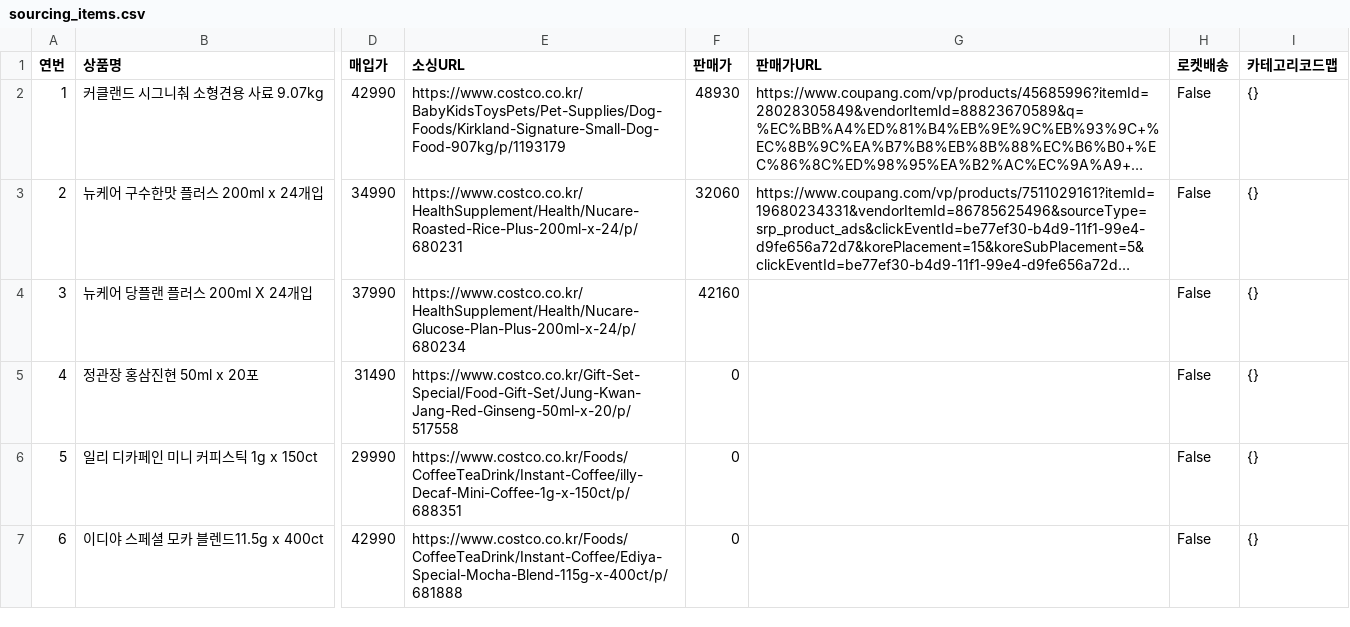
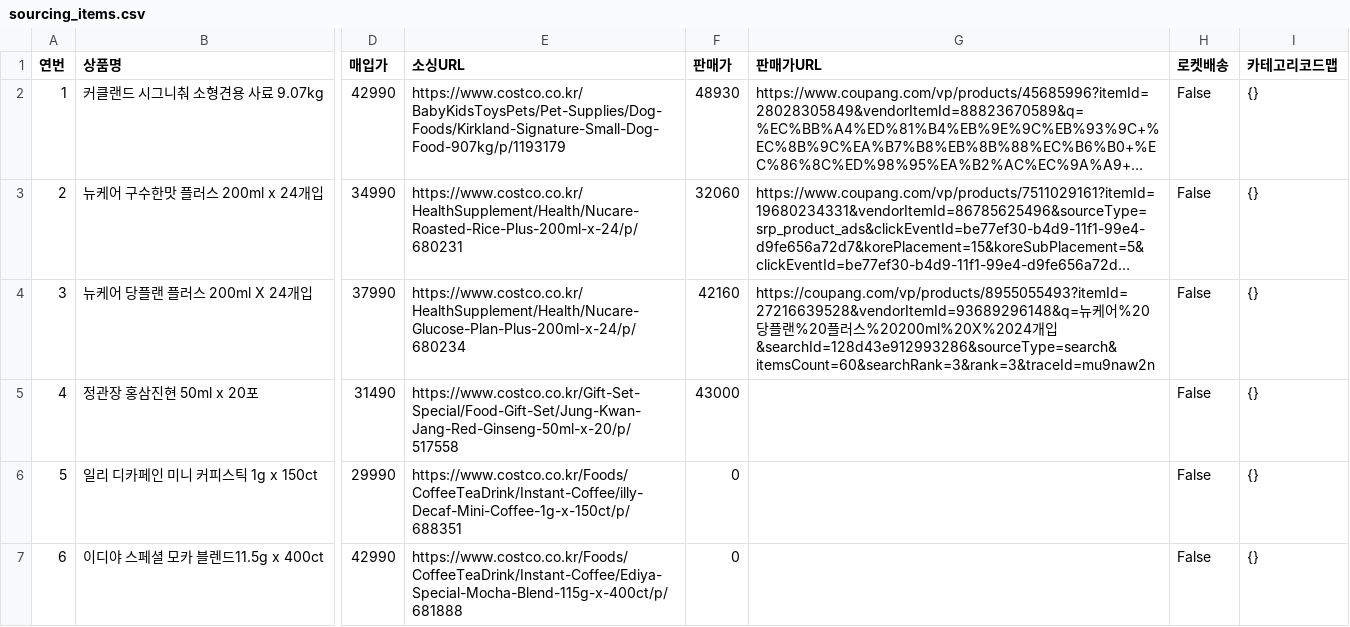
Before and after one commit to kbs61man-UOU/product-images, a CSV file: data/sourcing_items.csv, drawn as a sheet; only a part is shown, gaps mark what is left out; long unchanged cells end in …; the diff names each change by its address in the sheet, - before the commit and + after, or states it on an @@ line.

Commit message:
소싱도구 데이터 자동 백업 (2026-09-20)

```diff
--- a/data/sourcing_items.csv
+++ b/data/sourcing_items.csv
-G4 (판매가URL): (empty)
+G4 (판매가URL): https://coupang.com/vp/products/8955055493?itemId=27216639528&vendorItemId=93689296148&q=뉴케어%20당플랜%20플러스%20200ml%20X%2024개입&searchId=128d43e912993286&sourceType=search&itemsCount=60&searchRank=3&rank=3&traceId=mu9naw2n
-F5 (판매가): 0
+F5 (판매가): 43000
```
